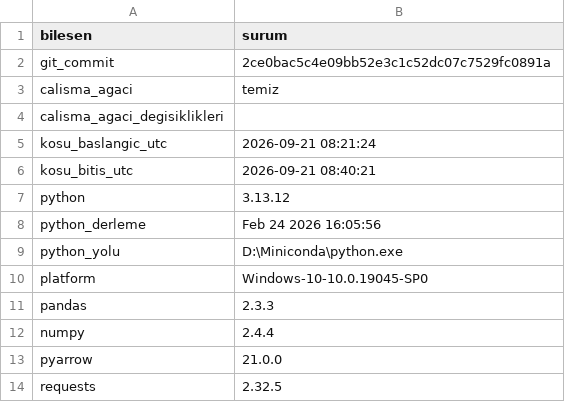
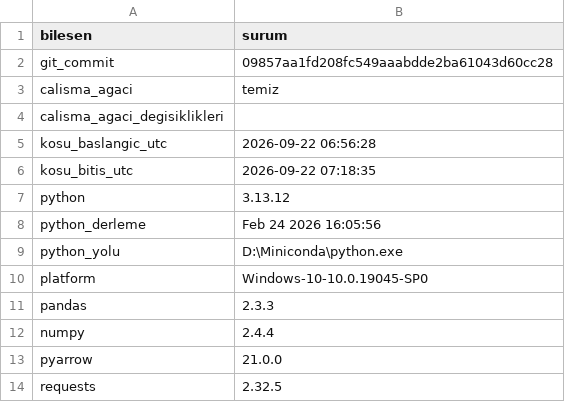
Before and after one commit to ewurr/short-scanner, a CSV file: analysis/00_veri_denetimi/ortam_tam.csv, drawn as a sheet.

```diff
--- a/analysis/00_veri_denetimi/ortam_tam.csv
+++ b/analysis/00_veri_denetimi/ortam_tam.csv
@@ -1,7 +1,7 @@
 bilesen,surum
-git_commit,2ce0bac5c4e09bb52e3c1c52dc07c7529fc0891a
+git_commit,09857aa1fd208fc549aaabdde2ba61043d60cc28
 calisma_agaci,temiz
 calisma_agaci_degisiklikleri,
-kosu_baslangic_utc,2026-09-21 08:21:24
-kosu_bitis_utc,2026-09-21 08:40:21
+kosu_baslangic_utc,2026-09-22 06:56:28
+kosu_bitis_utc,2026-09-22 07:18:35
 python,3.13.12
```
Also changed, not shown: analysis/00_veri_denetimi/cross_dogrulama_tam.csv, analysis/00_veri_denetimi/gunluk_sinirlar_tam.csv, 7 other files.
